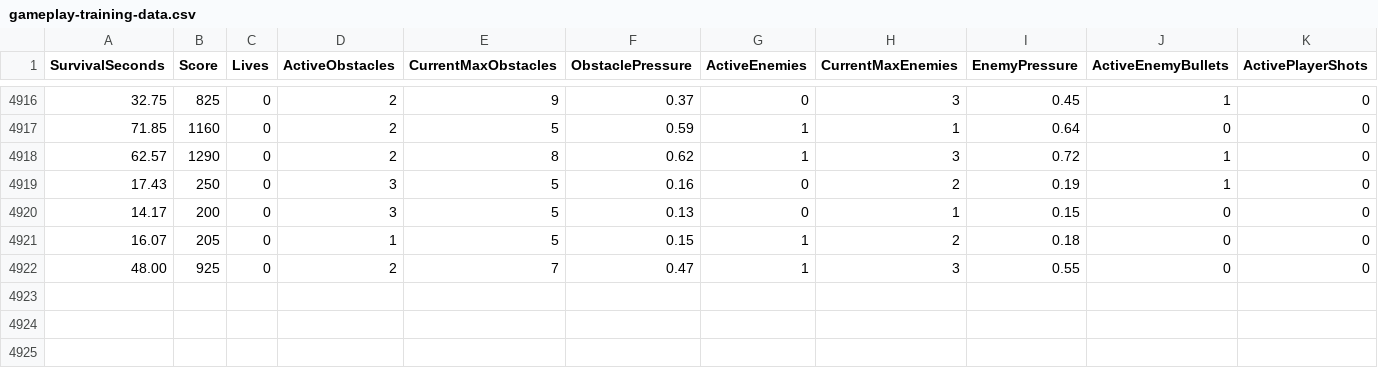
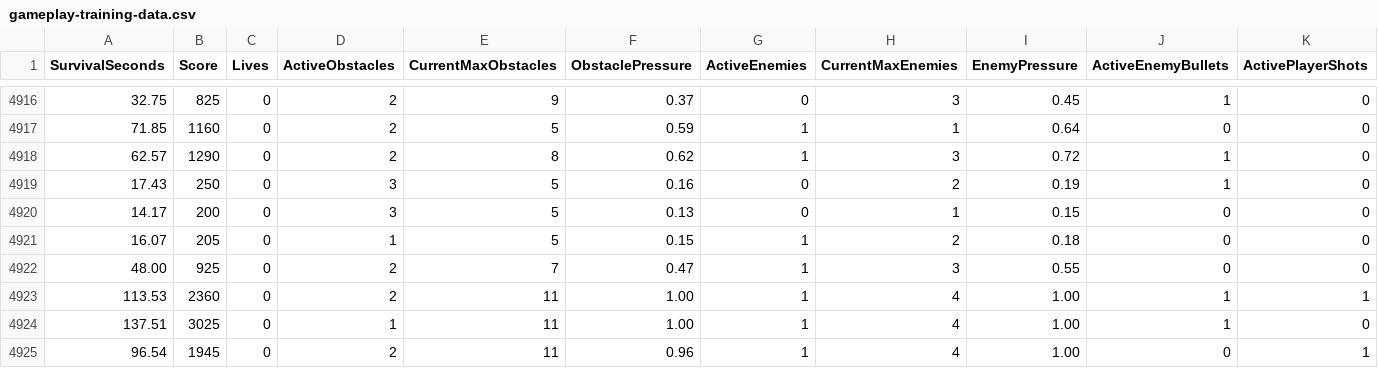
Before and after one commit to ArthurTheMana/DroneGameLocal, a CSV file: ml-data/gameplay-training-data.csv, drawn as a sheet; only a part is shown, gaps mark what is left out; rows hold the shown columns only; the diff names each change by its address in the sheet, - before the commit and + after, or states it on an @@ line.

```diff
--- a/ml-data/gameplay-training-data.csv
+++ b/ml-data/gameplay-training-data.csv
+row 4923: 113.53 | 2360 | 0 | 2 | 11 | 1.00 | 1 | 4 | 1.00 | 1 | 1
+row 4924: 137.51 | 3025 | 0 | 1 | 11 | 1.00 | 1 | 4 | 1.00 | 1 | 0
+row 4925: 96.54 | 1945 | 0 | 2 | 11 | 0.96 | 1 | 4 | 1.00 | 0 | 1
```
Also changed, not shown: 2 other files.
